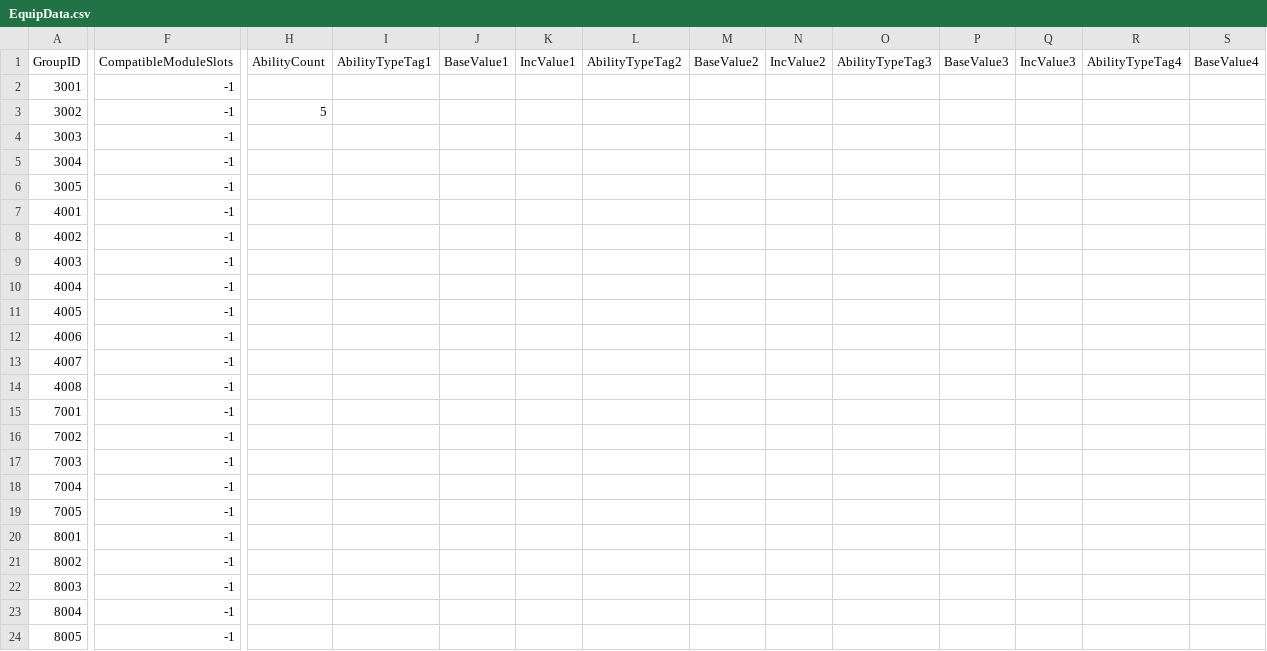
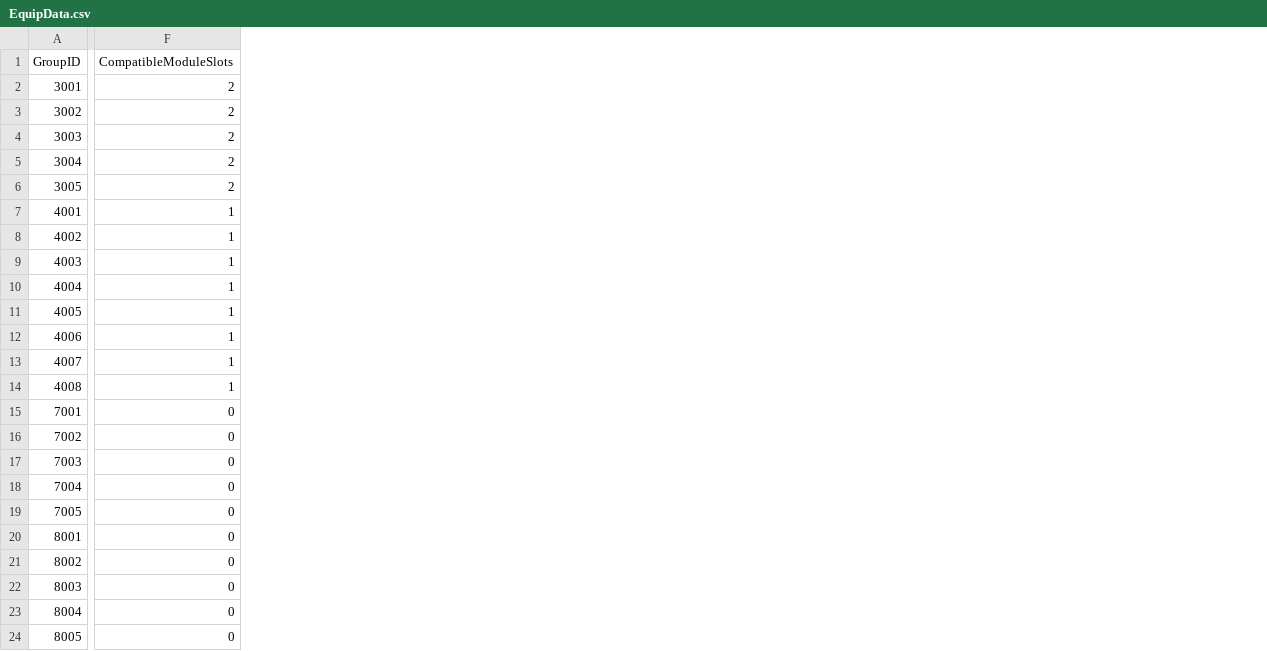
Before and after one commit to FeelJoony/KORAProject, a CSV file: Content/Data/CSV/EquipData.csv, drawn as a sheet; only a part is shown, gaps mark what is left out; removed rows and columns are numbered as before the commit, all else as after; the diff covers the shown part only; the diff names each change by its address in the sheet, - before the commit and + after, or states it on an @@ line.

```diff
--- a/Content/Data/CSV/EquipData.csv
+++ b/Content/Data/CSV/EquipData.csv
-column H (AbilityCount), row 3: 5
-column I (AbilityTypeTag1), empty
-column J (BaseValue1), empty
-column K (IncValue1), empty
-column L (AbilityTypeTag2), empty
-column M (BaseValue2), empty
-column N (IncValue2), empty
-column O (AbilityTypeTag3), empty
-column P (BaseValue3), empty
-column Q (IncValue3), empty
-column R (AbilityTypeTag4), empty
-column S (BaseValue4), empty
-F2:F6 (CompatibleModuleSlots): -1
+F2:F6 (CompatibleModuleSlots): 2
-F7:F14 (CompatibleModuleSlots): -1
+F7:F14 (CompatibleModuleSlots): 1
-F15:F24 (CompatibleModuleSlots): -1
+F15:F24 (CompatibleModuleSlots): 0
```
Also changed, not shown: 1 added column and 4 removed columns elsewhere in this file, Content/Data/CSV/ItemData.csv, Content/Data/CSV/WeaponEnhanceData.csv, 31 other files.
